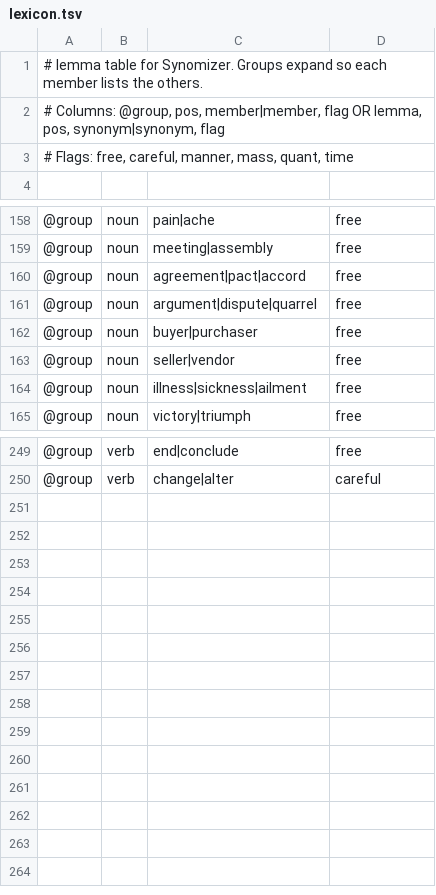
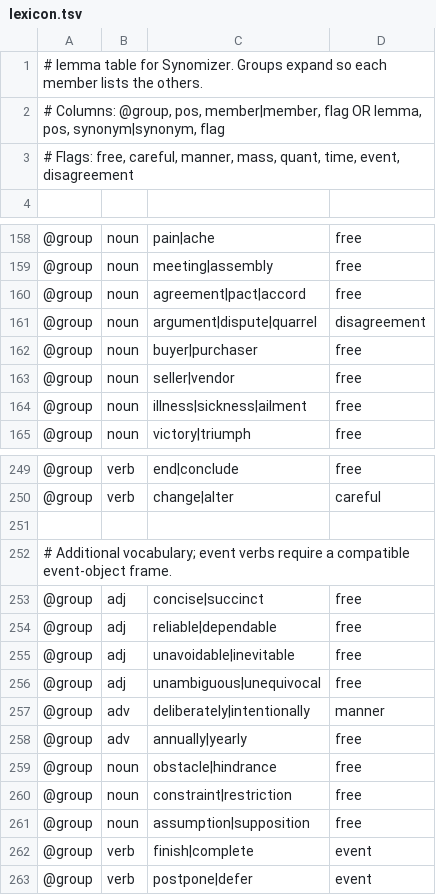
Before and after one commit to adybag14-cyber/Synomizer, a TSV file: data/lexicon.tsv, drawn as a sheet; only a part is shown, gaps mark what is left out; the diff names each change by its address in the sheet, - before the commit and + after, or states it on an @@ line.

```diff
--- a/data/lexicon.tsv
+++ b/data/lexicon.tsv
-A3: …mass, quant, time
+A3: …mass, quant, time, event, disagreement
-D161: free
+D161: disagreement
+row 251: (empty)
+row 252: # Additional vocabulary; event verbs require a compatible event-object frame.
+row 253: @group | adj | concise|succinct | free
+row 254: @group | adj | reliable|dependable | free
+row 255: @group | adj | unavoidable|inevitable | free
+row 256: @group | adj | unambiguous|unequivocal | free
+row 257: @group | adv | deliberately|intentionally | manner
+row 258: @group | adv | annually|yearly | free
+row 259: @group | noun | obstacle|hindrance | free
+row 260: @group | noun | constraint|restriction | free
+row 261: @group | noun | assumption|supposition | free
+row 262: @group | verb | finish|complete | event
+row 263: @group | verb | postpone|defer | event
```
Also changed, not shown: 32 other files.
